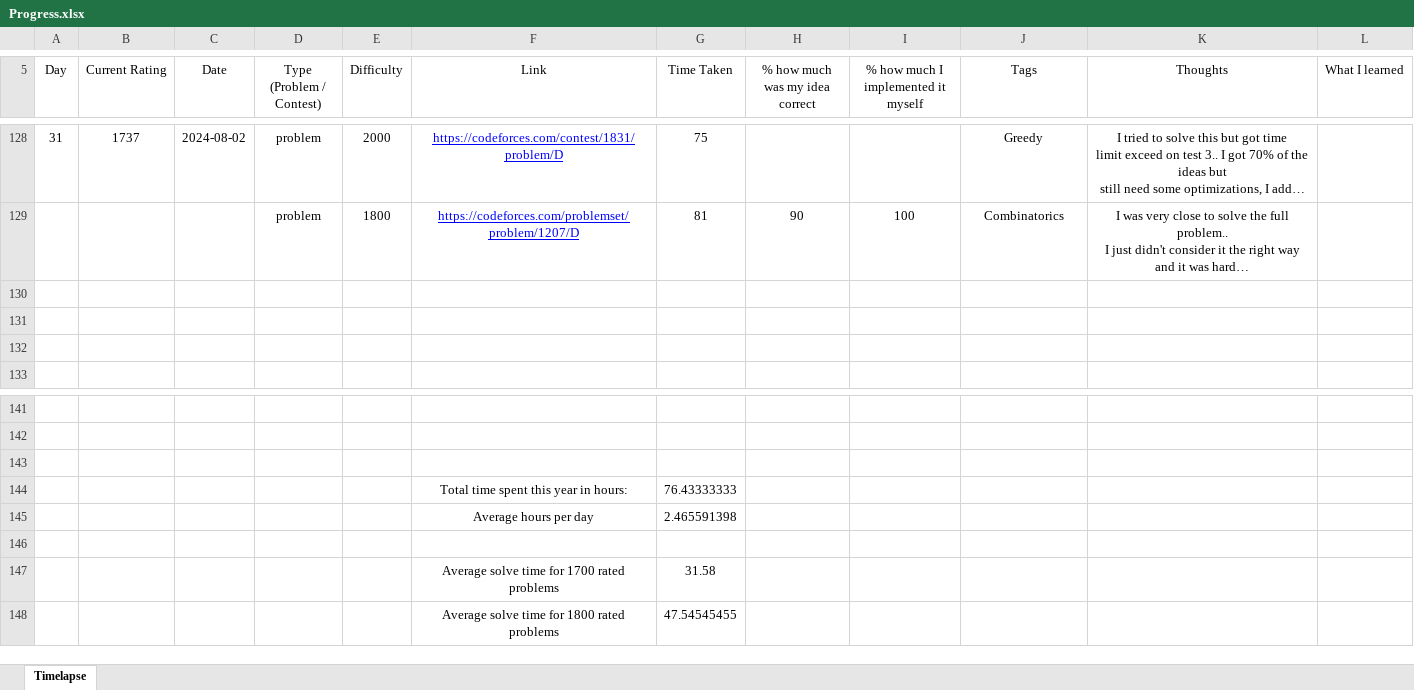
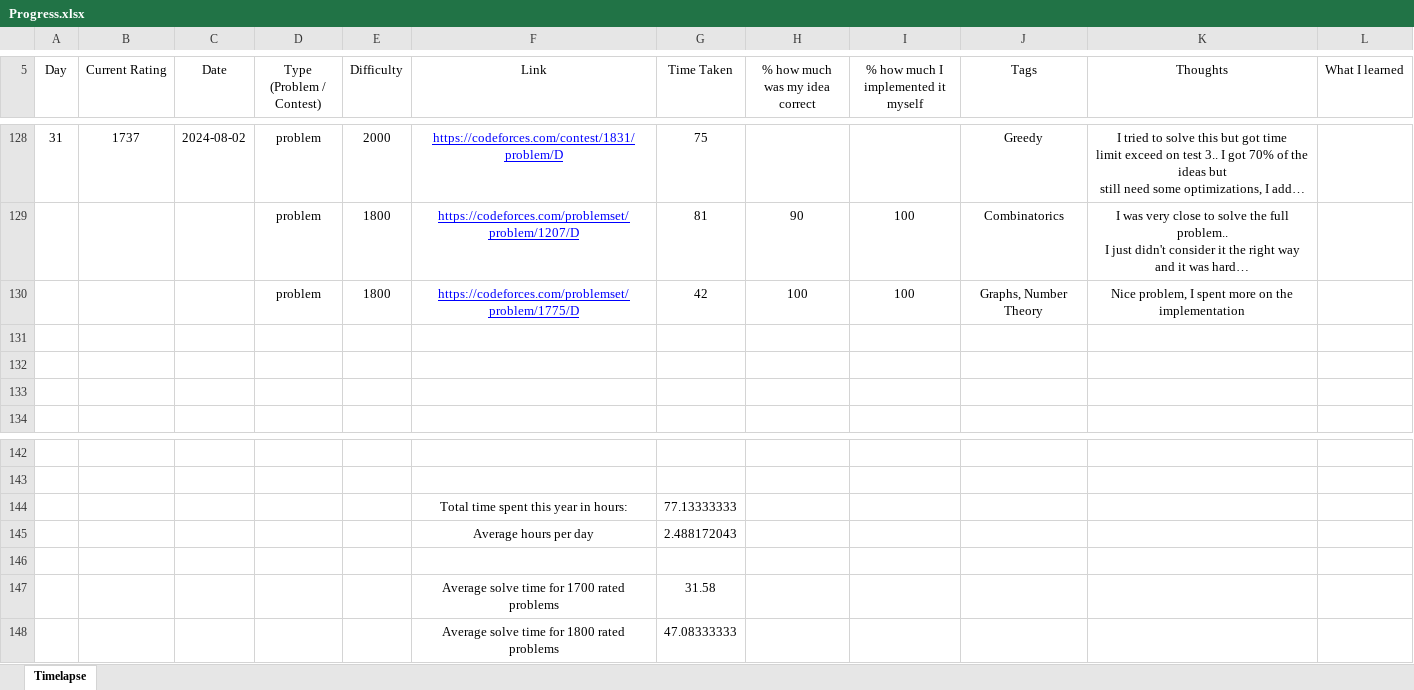
Before and after one commit to AlexandruOlteanu/CompetitiveProgramming, an Excel workbook: Progress.xlsx, sheet Timelapse, drawn as a sheet; only a part is shown, gaps mark what is left out; long unchanged cells end in …; values as stored, in another font and other column widths than the file's, no borders; removed rows and columns are numbered as before the commit, all else as after; ↵ is a line break in a cell; the diff names each change by its address in the sheet, - before the commit and + after, or states it on an @@ line.

Commit message:
Solved 1800 problem

```diff
--- a/Progress.xlsx (sheet Timelapse)
+++ b/Progress.xlsx (sheet Timelapse)
+row 130:  |  |  | problem | 1800 | https://codeforces.com/problemset/problem/1775/D | 42 | 100 | 100 | Graphs, Number Theory | Nice problem, I spent more on the ↵ implementation
-row 144: (empty)
+row 144:  |  |  |  |  | Total time spent this year in hours: | 77.13333333
-row 144:  |  |  |  |  | Total time spent this year in hours: | 76.43333333
-G145 (Time Taken): 2.465591398
+G145 (Time Taken): 2.488172043
-G148 (Time Taken): 47.54545455
+G148 (Time Taken): 47.08333333
```
Also changed, not shown: 1 other file.
